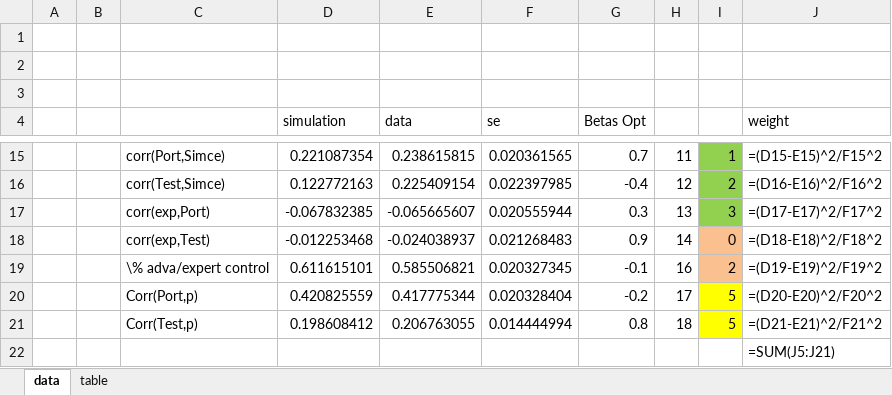
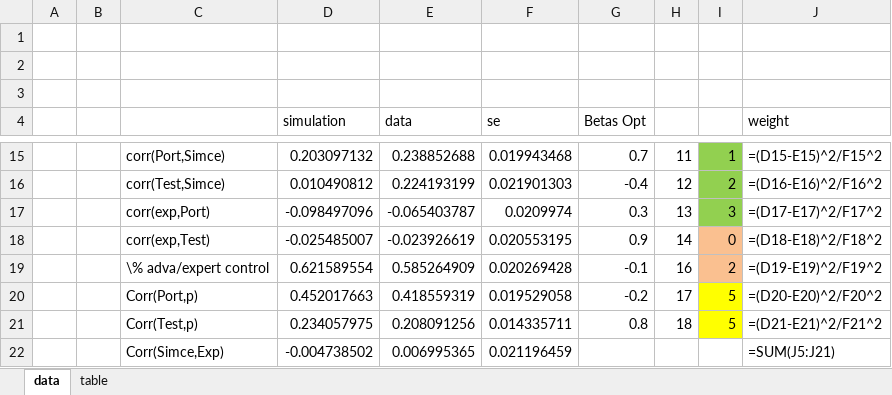
Before and after one commit to jorginho84/teachers, an Excel workbook: Outcomes.xlsx, sheet data, drawn as a sheet; only a part is shown, gaps mark what is left out; values as stored, in another font and other column widths than the file's, no borders; formulas without a stored value are shown as written; removed rows and columns are numbered as before the commit, all else as after; the diff covers the shown part only; the diff names each change by its address in the sheet, - before the commit and + after, or states it on an @@ line.

Commit message:
SIMCE vs Experience

```diff
--- a/Outcomes.xlsx (sheet data)
+++ b/Outcomes.xlsx (sheet data)
-D15 (simulation): 0.221087354
+D15 (simulation): 0.203097132
-E15 (data): 0.238615815
+E15 (data): 0.238852688
-F15 (se): 0.020361565
+F15 (se): 0.019943468
-D16 (simulation): 0.122772163
+D16 (simulation): 0.010490812
-E16 (data): 0.225409154
+E16 (data): 0.224193199
-F16 (se): 0.022397985
+F16 (se): 0.021901303
-D17 (simulation): -0.067832385
+D17 (simulation): -0.098497096
-E17 (data): -0.065665607
+E17 (data): -0.065403787
-F17 (se): 0.020555944
+F17 (se): 0.0209974
-D18 (simulation): -0.012253468
+D18 (simulation): -0.025485007
-E18 (data): -0.024038937
+E18 (data): -0.023926619
-F18 (se): 0.021268483
+F18 (se): 0.020553195
-D19 (simulation): 0.611615101
+D19 (simulation): 0.621589554
-E19 (data): 0.585506821
+E19 (data): 0.585264909
-F19 (se): 0.020327345
+F19 (se): 0.020269428
-D20 (simulation): 0.420825559
+D20 (simulation): 0.452017663
-E20 (data): 0.417775344
+E20 (data): 0.418559319
-F20 (se): 0.020328404
+F20 (se): 0.019529058
-D21 (simulation): 0.198608412
+D21 (simulation): 0.234057975
-E21 (data): 0.206763055
+E21 (data): 0.208091256
-F21 (se): 0.014444994
+F21 (se): 0.014335711
-row 22:  |  |  |  |  |  |  |  |  | =SUM(J5:J21)
+row 22:  |  | Corr(Simce,Exp) | -0.004738502 | 0.006995365 | 0.021196459 |  |  |  | =SUM(J5:J21)
```
Also changed, not shown: 30 edited cells elsewhere in this sheet, 12 other files.
